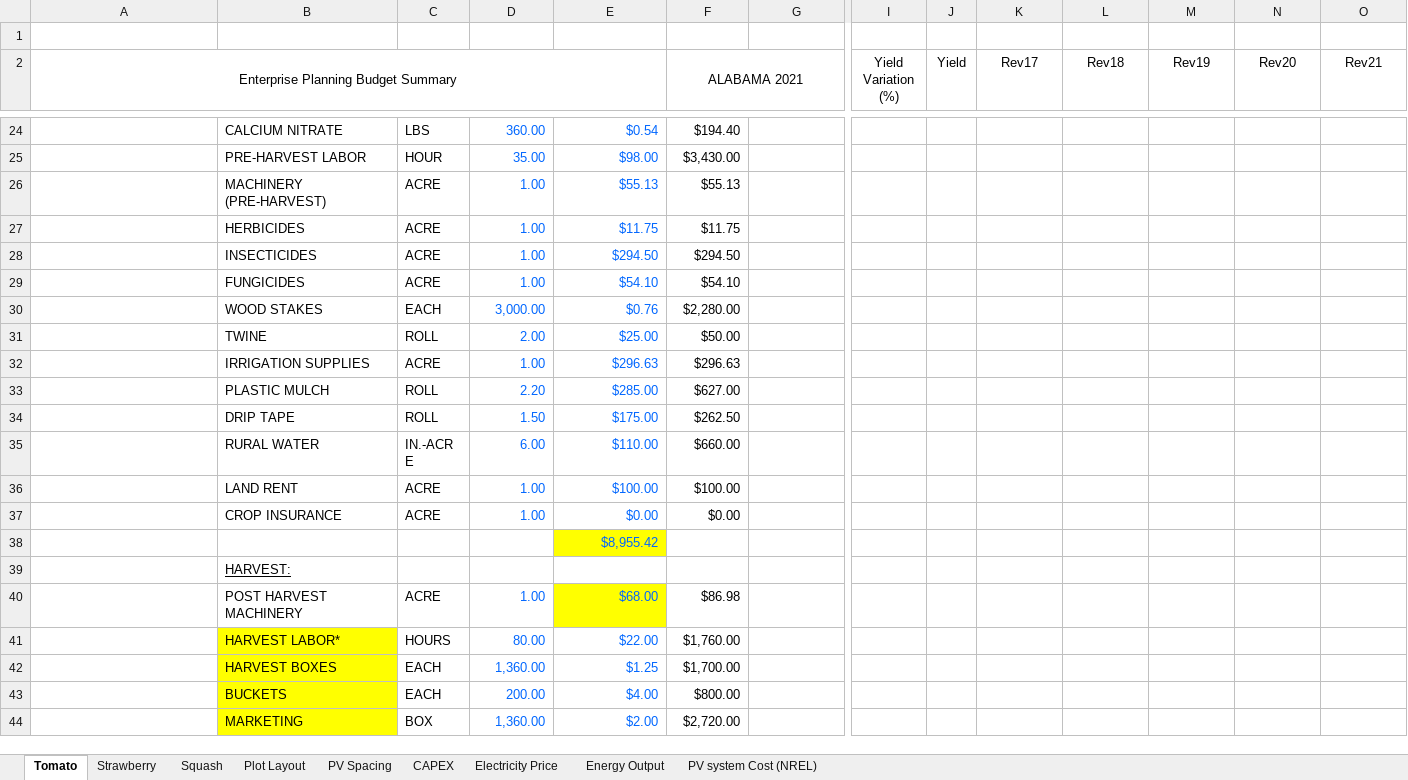
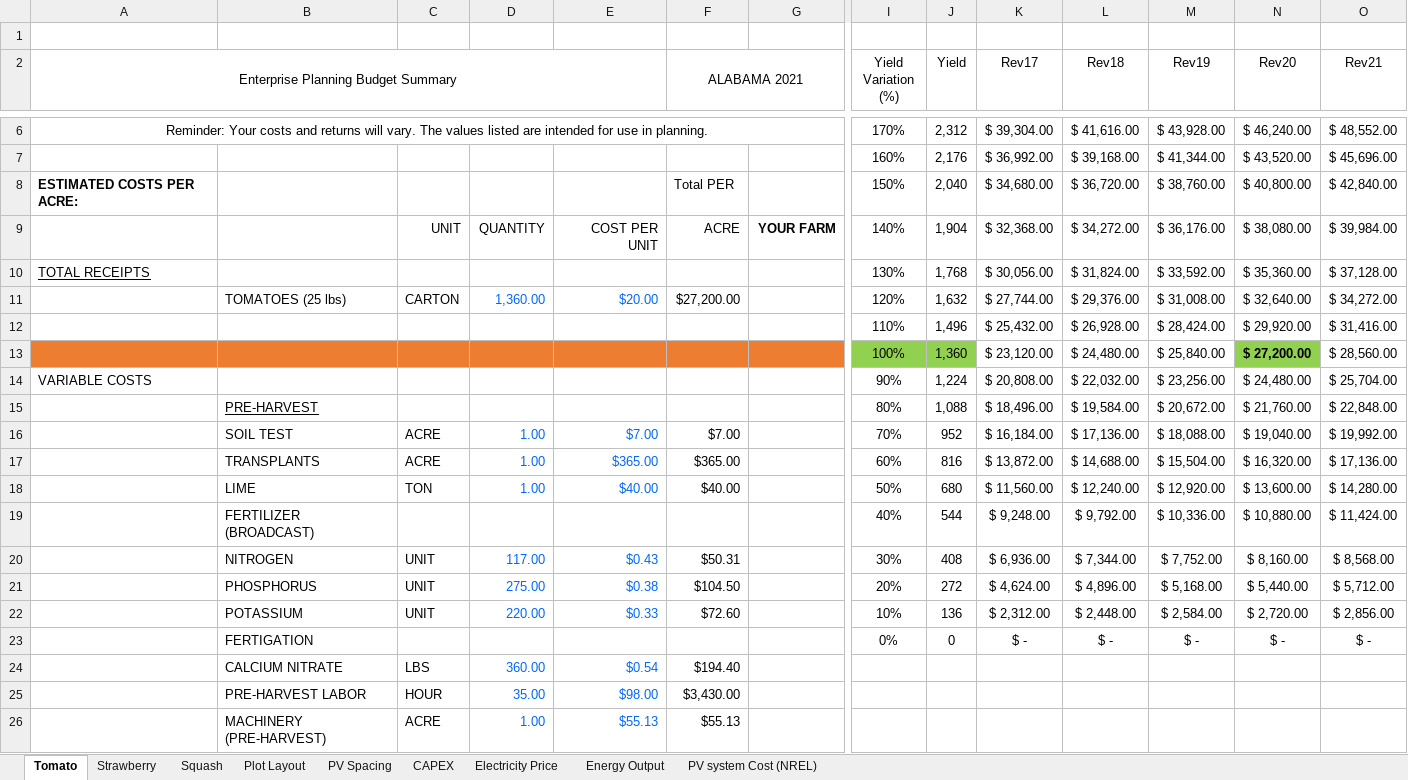
Before and after one commit to bijubjs/AVAlabama, an Excel workbook: Data/Parameters.xlsx, sheet Tomato, drawn as a sheet; only a part is shown, gaps mark what is left out; the shorter side is filled out with more unchanged rows; values as stored, in another font and other column widths than the file's, no borders; rows hold the shown columns only; the diff covers the shown part only; the diff names each change by its address in the sheet, - before the commit and + after, or states it on an @@ line.

```diff
--- a/Data/Parameters.xlsx (sheet Tomato)
+++ b/Data/Parameters.xlsx (sheet Tomato)
+row 6: Reminder: Your costs and returns will vary. The values listed are intended for use in planning. |  |  |  |  |  |  | 170% | 2,312 | $ 39,304.00 | $ 41,616.00 | $ 43,928.00 | $ 46,240.00 | $ 48,552.00
+row 7:  |  |  |  |  |  |  | 160% | 2,176 | $ 36,992.00 | $ 39,168.00 | $ 41,344.00 | $ 43,520.00 | $ 45,696.00
+row 8: ESTIMATED COSTS PER ACRE: |  |  |  |  | Total PER |  | 150% | 2,040 | $ 34,680.00 | $ 36,720.00 | $ 38,760.00 | $ 40,800.00 | $ 42,840.00
+row 9:  |  | UNIT | QUANTITY | COST PER UNIT | ACRE | YOUR FARM | 140% | 1,904 | $ 32,368.00 | $ 34,272.00 | $ 36,176.00 | $ 38,080.00 | $ 39,984.00
+row 10: TOTAL RECEIPTS |  |  |  |  |  |  | 130% | 1,768 | $ 30,056.00 | $ 31,824.00 | $ 33,592.00 | $ 35,360.00 | $ 37,128.00
+row 11:  | TOMATOES (25 lbs) | CARTON | 1,360.00 | $20.00 | $27,200.00 |  | 120% | 1,632 | $ 27,744.00 | $ 29,376.00 | $ 31,008.00 | $ 32,640.00 | $ 34,272.00
+row 12:  |  |  |  |  |  |  | 110% | 1,496 | $ 25,432.00 | $ 26,928.00 | $ 28,424.00 | $ 29,920.00 | $ 31,416.00
+row 13:  |  |  |  |  |  |  | 100% | 1,360 | $ 23,120.00 | $ 24,480.00 | $ 25,840.00 | $ 27,200.00 | $ 28,560.00
+row 14: VARIABLE COSTS |  |  |  |  |  |  | 90% | 1,224 | $ 20,808.00 | $ 22,032.00 | $ 23,256.00 | $ 24,480.00 | $ 25,704.00
+row 15:  | PRE-HARVEST |  |  |  |  |  | 80% | 1,088 | $ 18,496.00 | $ 19,584.00 | $ 20,672.00 | $ 21,760.00 | $ 22,848.00
+row 16:  | SOIL TEST | ACRE | 1.00 | $7.00 | $7.00 |  | 70% | 952 | $ 16,184.00 | $ 17,136.00 | $ 18,088.00 | $ 19,040.00 | $ 19,992.00
+row 17:  | TRANSPLANTS | ACRE | 1.00 | $365.00 | $365.00 |  | 60% | 816 | $ 13,872.00 | $ 14,688.00 | $ 15,504.00 | $ 16,320.00 | $ 17,136.00
+row 18:  | LIME | TON | 1.00 | $40.00 | $40.00 |  | 50% | 680 | $ 11,560.00 | $ 12,240.00 | $ 12,920.00 | $ 13,600.00 | $ 14,280.00
+row 19:  | FERTILIZER (BROADCAST) |  |  |  |  |  | 40% | 544 | $ 9,248.00 | $ 9,792.00 | $ 10,336.00 | $ 10,880.00 | $ 11,424.00
+row 20:  | NITROGEN | UNIT | 117.00 | $0.43 | $50.31 |  | 30% | 408 | $ 6,936.00 | $ 7,344.00 | $ 7,752.00 | $ 8,160.00 | $ 8,568.00
+row 21:  | PHOSPHORUS | UNIT | 275.00 | $0.38 | $104.50 |  | 20% | 272 | $ 4,624.00 | $ 4,896.00 | $ 5,168.00 | $ 5,440.00 | $ 5,712.00
+row 22:  | POTASSIUM | UNIT | 220.00 | $0.33 | $72.60 |  | 10% | 136 | $ 2,312.00 | $ 2,448.00 | $ 2,584.00 | $ 2,720.00 | $ 2,856.00
+row 23:  | FERTIGATION |  |  |  |  |  | 0% | 0 | $ - | $ - | $ - | $ - | $ -
```
Also changed, not shown: 3 added rows and 21 removed rows elsewhere in this sheet, sheet Strawberry, formulas that keep their value, Results/Profit SBAV Manuscript R25.xlsx, Results/Profit SBAV Manuscript R50.xlsx, 50 other files.
